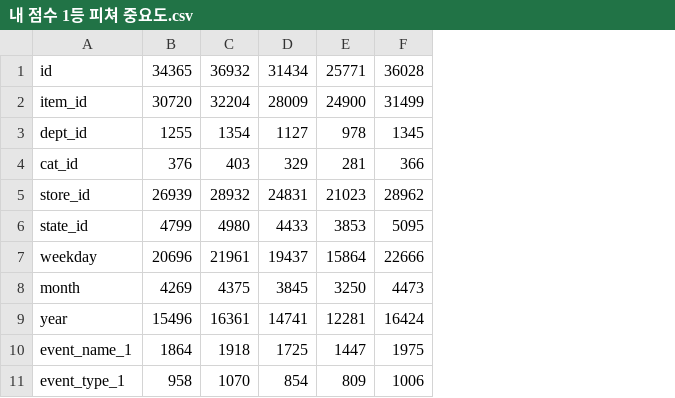
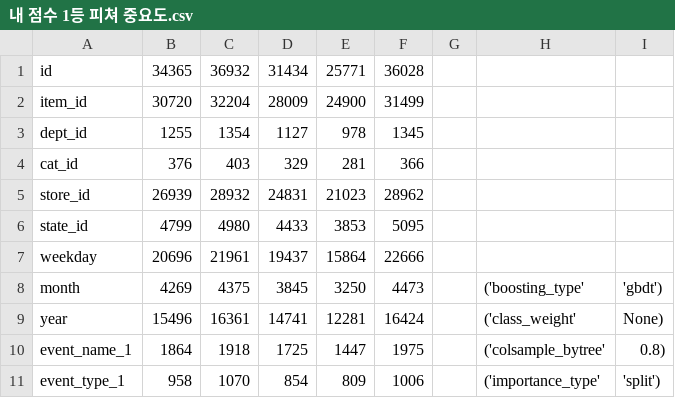
Before and after one commit to kongjeongbae/10_estimate_sales_of_walmart_retail_goods, a CSV file: 내 점수 1등 피쳐 중요도.csv, drawn as a sheet; only a part is shown; the diff names each change by its address in the sheet, - before the commit and + after, or states it on an @@ line.

```diff
--- a/내 점수 1등 피쳐 중요도.csv
+++ b/내 점수 1등 피쳐 중요도.csv
+column G, empty
+column H, rows 8-11: ('boosting_type' | ('class_weight' | ('colsample_bytree' | ('importance_type'
+column I, rows 8-11: 'gbdt') | None) | 0.8) | 'split')
```
Also changed, not shown: 5 other files.
